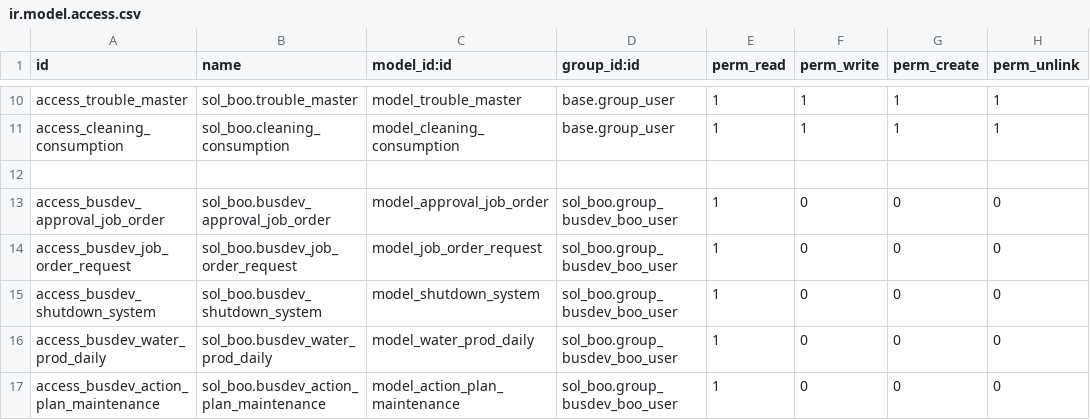
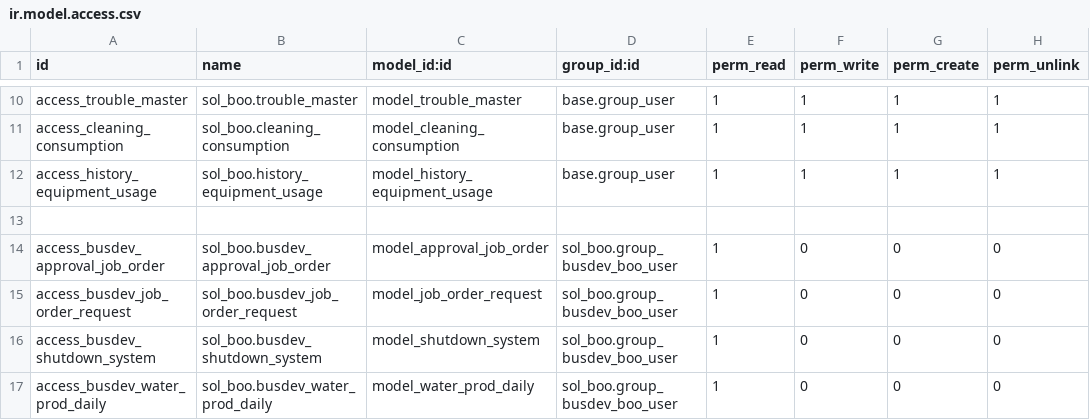
Before and after one commit to SOLINDA-CLOUD/GLS-_UAT2_LAMA, a CSV file: sol_boo/security/ir.model.access.csv, drawn as a sheet; only a part is shown, gaps mark what is left out; the shorter side is filled out with more unchanged rows.

```diff
--- a/sol_boo/security/ir.model.access.csv
+++ b/sol_boo/security/ir.model.access.csv
@@ -11,2 +11,3 @@ access_trouble_master,sol_boo.trouble_master,model_trouble_master,base.group_use
 access_cleaning_consumption,sol_boo.cleaning_consumption,model_cleaning_consumption,base.group_user,1,1,1,1
+access_history_equipment_usage,sol_boo.history_equipment_usage,model_history_equipment_usage,base.group_user,1,1,1,1
 
```
Also changed, not shown: 4 other files.
